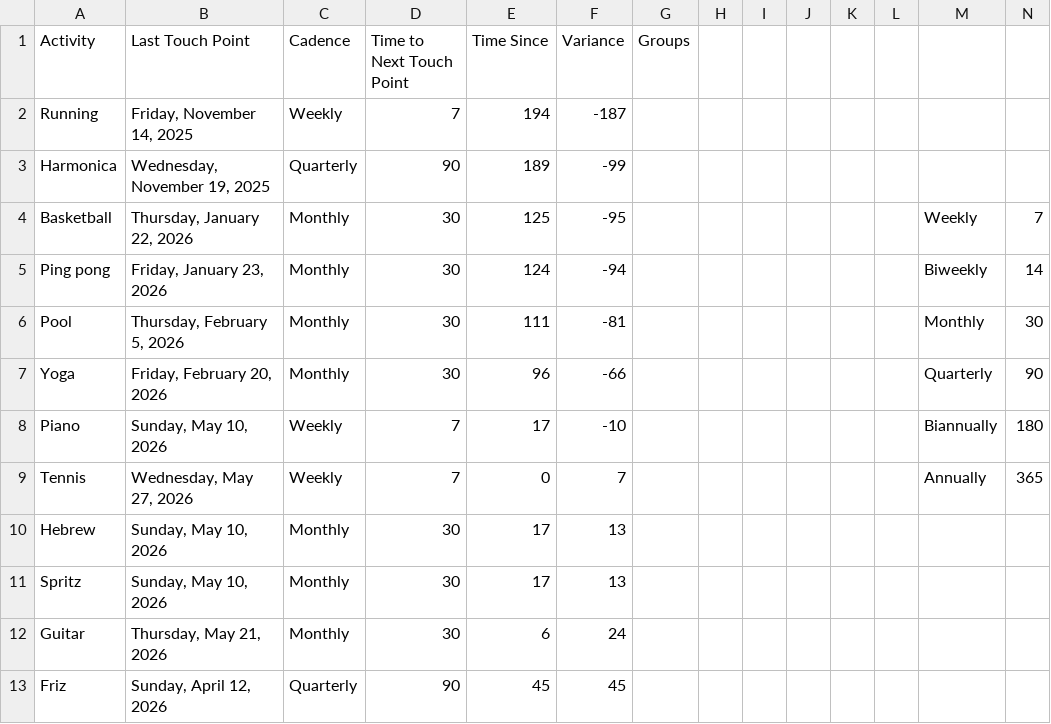
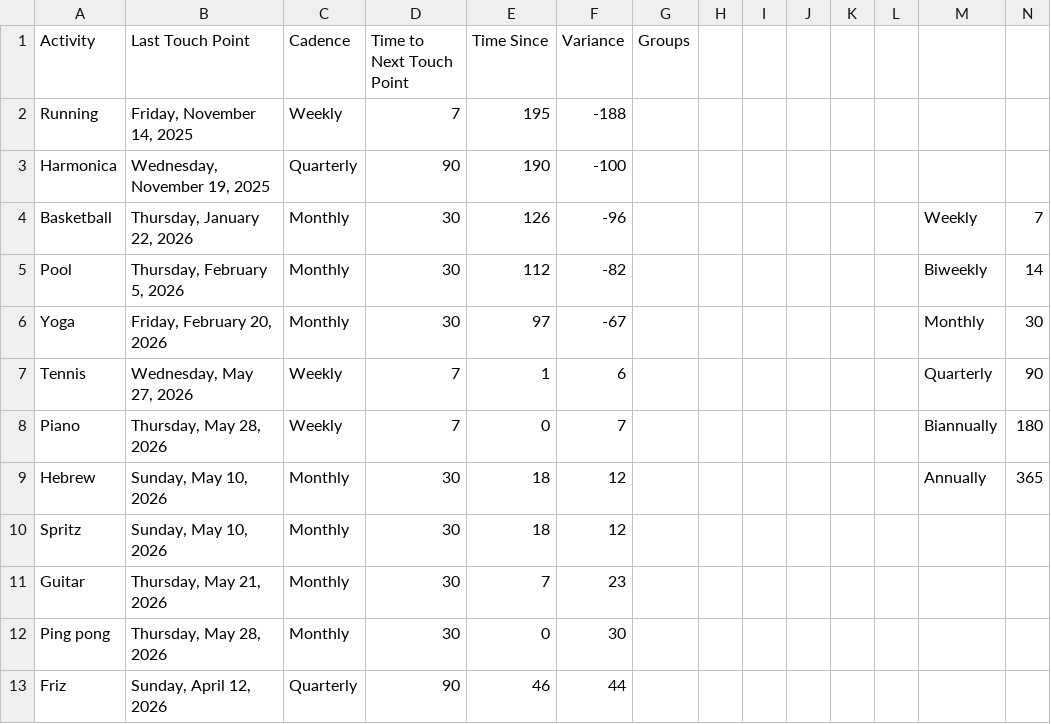
Before and after one commit to iraseidman/public, a CSV file: Activities.csv, drawn as a sheet.

```diff
--- a/Activities.csv
+++ b/Activities.csv
@@ -1,13 +1,13 @@
 Activity,Last Touch Point,Cadence,Time to Next Touch Point,Time Since,Variance,Groups,,,,,,,
-Running,"Friday, November 14, 2025",Weekly,7,194,-187,,,,,,,,
-Harmonica,"Wednesday, November 19, 2025",Quarterly,90,189,-99,,,,,,,,
-Basketball,"Thursday, January 22, 2026",Monthly,30,125,-95,,,,,,,Weekly,7
-Ping pong,"Friday, January 23, 2026",Monthly,30,124,-94,,,,,,,Biweekly,14
-Pool,"Thursday, February 5, 2026",Monthly,30,111,-81,,,,,,,Monthly,30
-Yoga,"Friday, February 20, 2026",Monthly,30,96,-66,,,,,,,Quarterly,90
-Piano,"Sunday, May 10, 2026",Weekly,7,17,-10,,,,,,,Biannually,180
-Tennis,"Wednesday, May 27, 2026",Weekly,7,0,7,,,,,,,Annually,365
-Hebrew,"Sunday, May 10, 2026",Monthly,30,17,13,,,,,,,,
-Spritz,"Sunday, May 10, 2026",Monthly,30,17,13,,,,,,,,
-Guitar,"Thursday, May 21, 2026",Monthly,30,6,24,,,,,,,,
-Friz,"Sunday, April 12, 2026",Quarterly,90,45,45,,,,,,,,
+Running,"Friday, November 14, 2025",Weekly,7,195,-188,,,,,,,,
+Harmonica,"Wednesday, November 19, 2025",Quarterly,90,190,-100,,,,,,,,
+Basketball,"Thursday, January 22, 2026",Monthly,30,126,-96,,,,,,,Weekly,7
+Pool,"Thursday, February 5, 2026",Monthly,30,112,-82,,,,,,,Biweekly,14
+Yoga,"Friday, February 20, 2026",Monthly,30,97,-67,,,,,,,Monthly,30
+Tennis,"Wednesday, May 27, 2026",Weekly,7,1,6,,,,,,,Quarterly,90
+Piano,"Thursday, May 28, 2026",Weekly,7,0,7,,,,,,,Biannually,180
+Hebrew,"Sunday, May 10, 2026",Monthly,30,18,12,,,,,,,Annually,365
+Spritz,"Sunday, May 10, 2026",Monthly,30,18,12,,,,,,,,
+Guitar,"Thursday, May 21, 2026",Monthly,30,7,23,,,,,,,,
+Ping pong,"Thursday, May 28, 2026",Monthly,30,0,30,,,,,,,,
+Friz,"Sunday, April 12, 2026",Quarterly,90,46,44,,,,,,,,
```
Also changed, not shown: Email/gmail.csv, Email/yahoo.csv, 6 other files.
